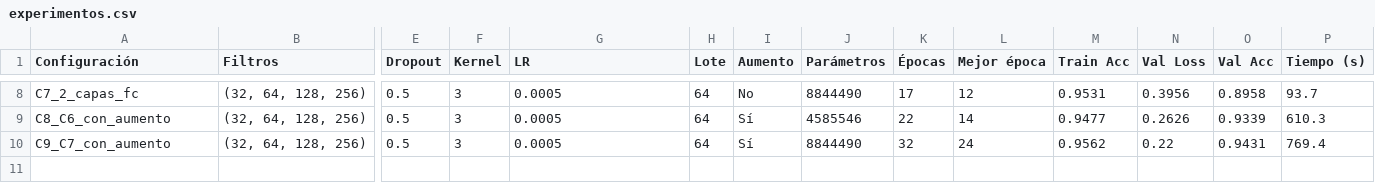
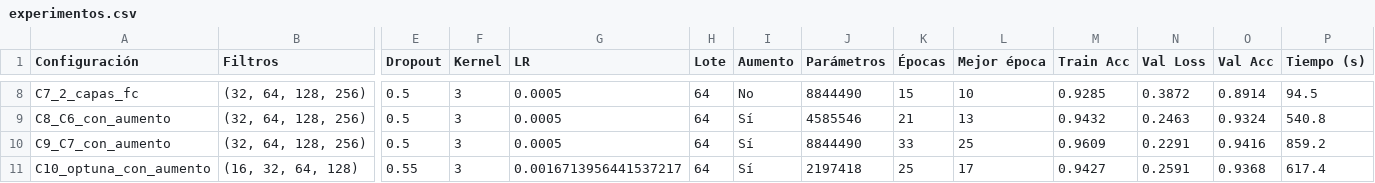
Before and after one commit to aa2-simpsons/simpsons-cnn, a CSV file: resultados/experimentos.csv, drawn as a sheet; only a part is shown, gaps mark what is left out; rows hold the shown columns only; the diff covers the shown part only; the diff names each change by its address in the sheet, - before the commit and + after, or states it on an @@ line.

Commit message:
Resultados de la búsqueda automática con Optuna (25 pruebas) y de C10 con aumento

```diff
--- a/resultados/experimentos.csv
+++ b/resultados/experimentos.csv
-K8 (Épocas): 17
+K8 (Épocas): 15
-L8 (Mejor época): 12
+L8 (Mejor época): 10
-M8 (Train Acc): 0.9531
+M8 (Train Acc): 0.9285
-N8 (Val Loss): 0.3956
+N8 (Val Loss): 0.3872
-O8 (Val Acc): 0.8958
+O8 (Val Acc): 0.8914
-P8 (Tiempo (s)): 93.7
+P8 (Tiempo (s)): 94.5
-K9 (Épocas): 22
+K9 (Épocas): 21
-L9 (Mejor época): 14
+L9 (Mejor época): 13
-M9 (Train Acc): 0.9477
+M9 (Train Acc): 0.9432
-N9 (Val Loss): 0.2626
+N9 (Val Loss): 0.2463
-O9 (Val Acc): 0.9339
+O9 (Val Acc): 0.9324
-P9 (Tiempo (s)): 610.3
+P9 (Tiempo (s)): 540.8
-K10 (Épocas): 32
+K10 (Épocas): 33
-L10 (Mejor época): 24
+L10 (Mejor época): 25
-M10 (Train Acc): 0.9562
+M10 (Train Acc): 0.9609
-N10 (Val Loss): 0.22
+N10 (Val Loss): 0.2291
-O10 (Val Acc): 0.9431
+O10 (Val Acc): 0.9416
-P10 (Tiempo (s)): 769.4
+P10 (Tiempo (s)): 859.2
+row 11: C10_optuna_con_aumento | (16, 32, 64, 128) | 0.55 | 3 | 0.0016713956441537217 | 64 | Sí | 2197418 | 25 | 17 | 0.9427 | 0.2591 | 0.9368 | 617.4
```
Also changed, not shown: 32 edited cells elsewhere in this file, 19 other files.
